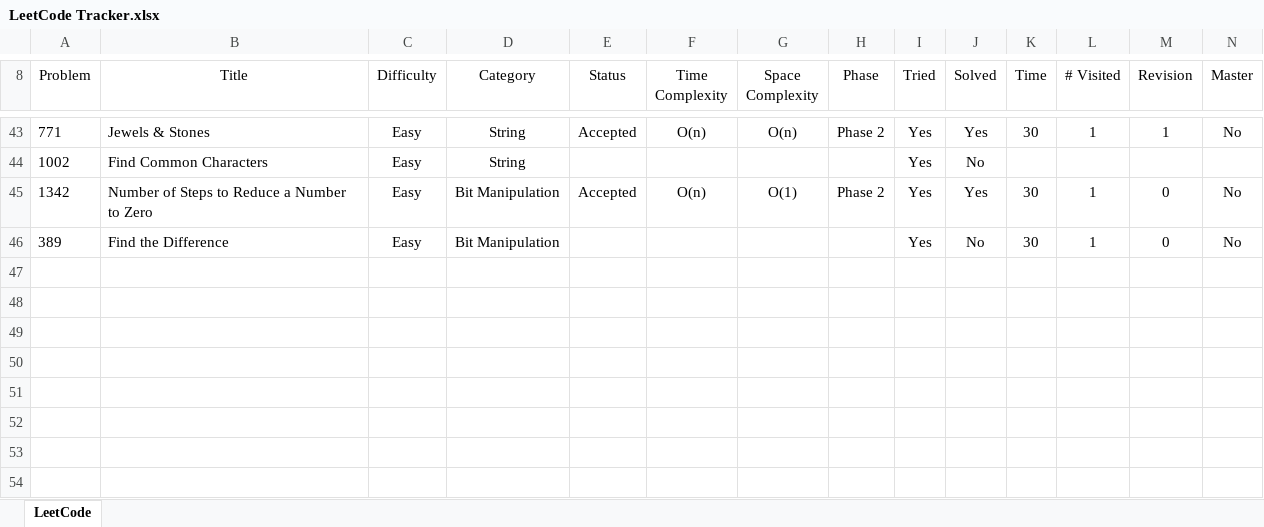
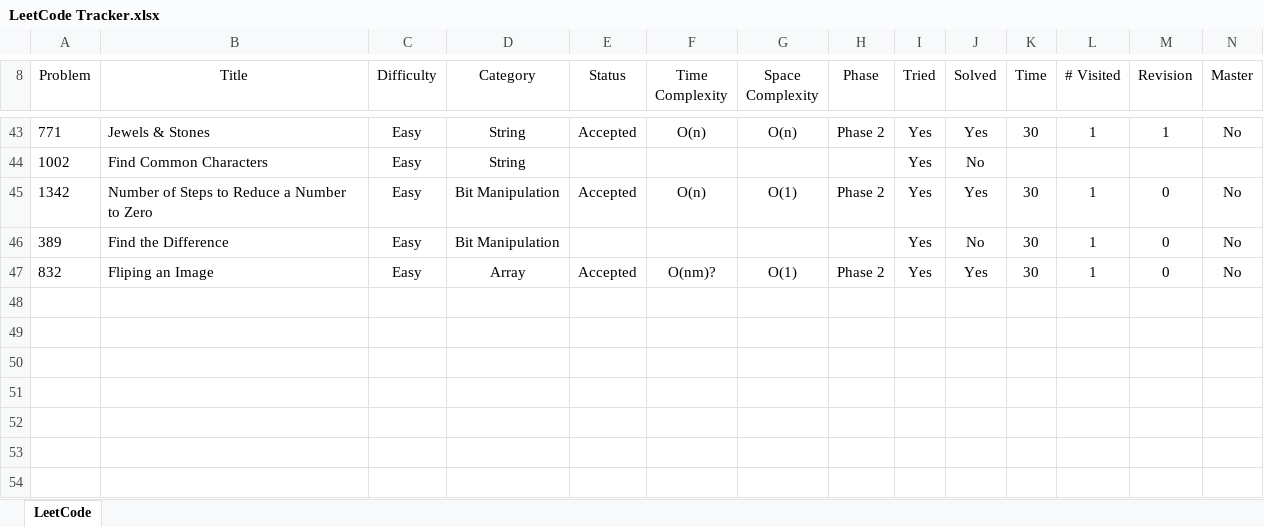
Before and after one commit to leontan4/LeetCode, an Excel workbook: LeetCode Tracker.xlsx, sheet LeetCode, drawn as a sheet; only a part is shown, gaps mark what is left out; values as stored, in another font and other column widths than the file's, no borders; conditional formats not drawn; rows hold the shown columns only; the diff names each change by its address in the sheet, - before the commit and + after, or states it on an @@ line.

Commit message:
updated tracker

```diff
--- a/LeetCode Tracker.xlsx (sheet LeetCode)
+++ b/LeetCode Tracker.xlsx (sheet LeetCode)
-row 47: (empty)
+row 47: 832 | Fliping an Image | Easy | Array | Accepted | O(nm)? | O(1) | Phase 2 | Yes | Yes | 30 | 1 | 0 | No
```
